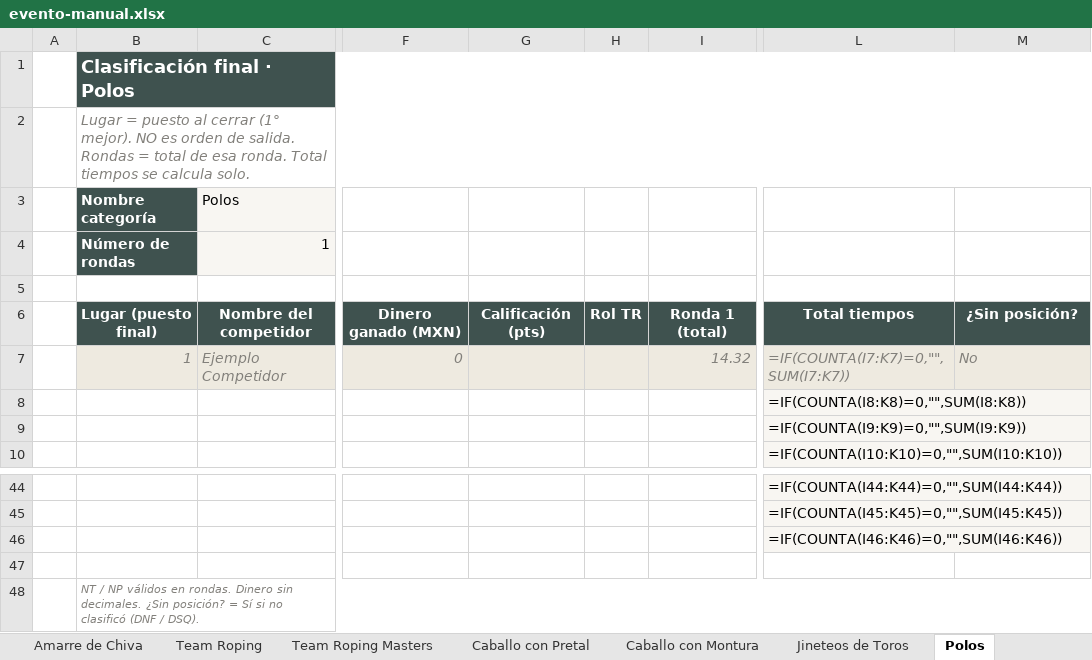
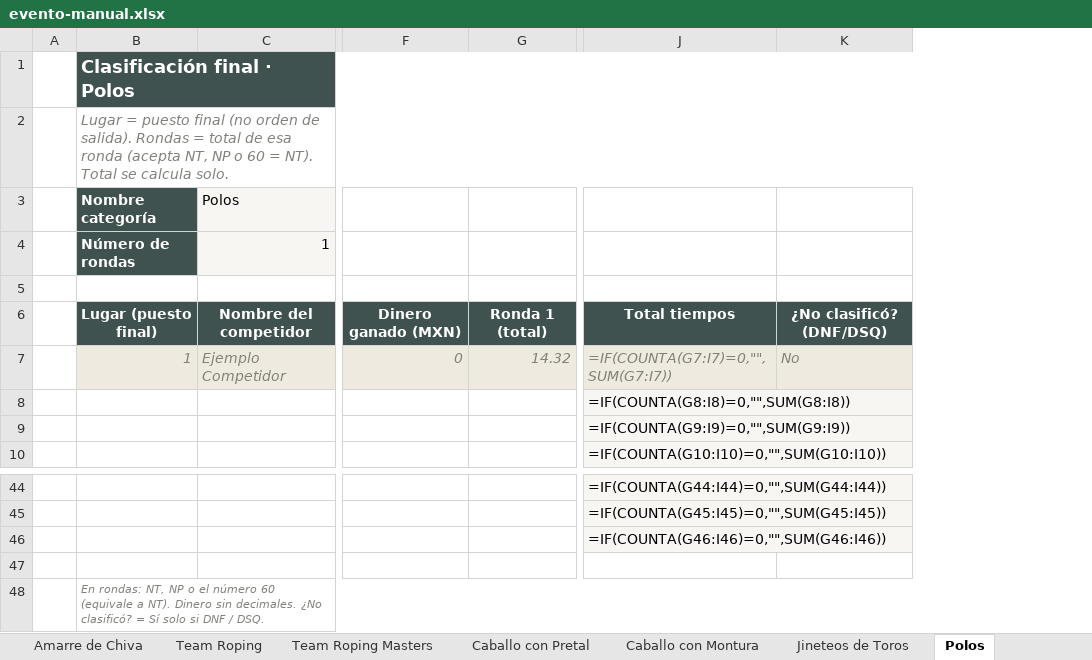
Before and after one commit to EnriqueSotoB/ArenaPro-Stats, an Excel workbook: templates/evento-manual.xlsx, sheet Polos, drawn as a sheet; only a part is shown, gaps mark what is left out; values as stored, in another font and other column widths than the file's, no borders; formulas without a stored value are shown as written; removed rows and columns are numbered as before the commit, all else as after; the diff names each change by its address in the sheet, - before the commit and + after, or states it on an @@ line.

```diff
--- a/templates/evento-manual.xlsx (sheet Polos)
+++ b/templates/evento-manual.xlsx (sheet Polos)
-column G, row 6: Calificación (pts)
-column H, row 6: Rol TR
-column L, rows 6-10: Total tiempos | =IF(COUNTA(I7:K7)=0,"",SUM(I7:K7)) | =IF(COUNTA(I8:K8)=0,"",SUM(I8:K8)) | =IF(COUNTA(I9:K9)=0,"",SUM(I9:K9)) | =IF(COUNTA(I10:K10)=0,"",SUM(I10:K10)); rows 44-46: =IF(COUNTA(I44:K44)=0,"",SUM(I44:K44)) | =IF(COUNTA(I45:K45)=0,"",SUM(I45:K45)) | =IF(COUNTA(I46:K46)=0,"",SUM(I46:K46))
+column J, rows 6-10: Total tiempos | =IF(COUNTA(G7:I7)=0,"",SUM(G7:I7)) | =IF(COUNTA(G8:I8)=0,"",SUM(G8:I8)) | =IF(COUNTA(G9:I9)=0,"",SUM(G9:I9)) | =IF(COUNTA(G10:I10)=0,"",SUM(G10:I10)); rows 44-46: =IF(COUNTA(G44:I44)=0,"",SUM(G44:I44)) | =IF(COUNTA(G45:I45)=0,"",SUM(G45:I45)) | =IF(COUNTA(G46:I46)=0,"",SUM(G46:I46))
-B2: …= puesto al cerrar (1° mejor). NO es orden de salida. Rondas = total de esa ronda. Total tiempos se calcula…
+B2: …= puesto final (no orden de salida). Rondas = total de esa ronda (acepta NT, NP o 60 = NT). Total se calcula…
-K6: ¿Sin posición?
+K6: ¿No clasificó? (DNF/DSQ)
-B48: NT / NP válidos en rondas. Dinero sin decimales. ¿Sin posición? = Sí si no clasificó (DNF / DSQ).
+B48: En rondas: NT, NP o el número 60 (equivale a NT). Dinero sin decimales. ¿No clasificó? = Sí solo si DNF / DSQ.
```
Also changed, not shown: sheet Caballo con Pretal, sheet Caballo con Montura, sheet Jineteos de Toros, sheet Barriles, sheet Barriles Masters, sheet Lazo de Becerro, 6 more sheets, 2 other files.
